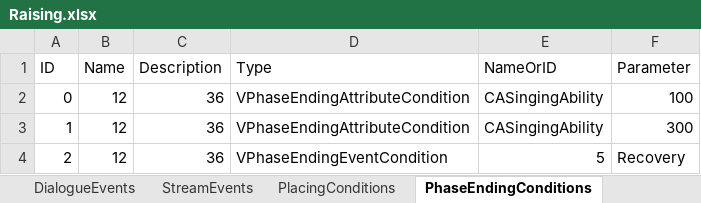
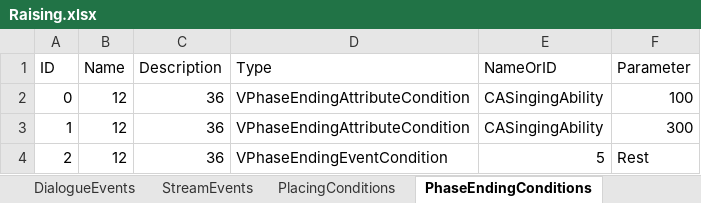
Before and after one commit to MHProtein/VTuberSim, an Excel workbook: Assets/StreamingAssets/Configurations/Raising.xlsx, sheet PhaseEndingConditions, drawn as a sheet; values as stored, in another font and other column widths than the file's, no borders; the diff names each change by its address in the sheet, - before the commit and + after, or states it on an @@ line.

```diff
--- a/Assets/StreamingAssets/Configurations/Raising.xlsx (sheet PhaseEndingConditions)
+++ b/Assets/StreamingAssets/Configurations/Raising.xlsx (sheet PhaseEndingConditions)
-F4 (Parameter): Recovery
+F4 (Parameter): Rest
```
Also changed, not shown: sheet StreamEvents, sheet DialogueEvents, sheet RaisingEffects, 59 other files.
